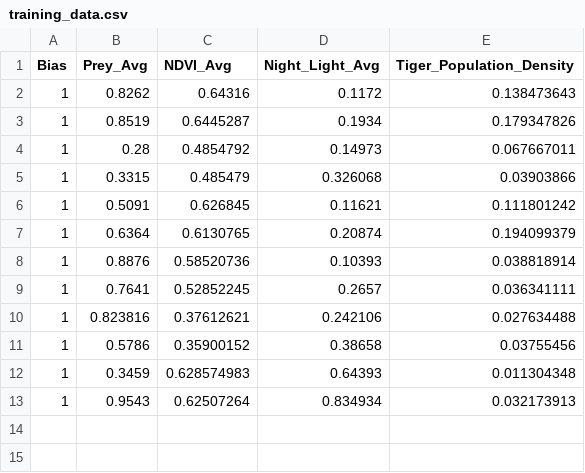
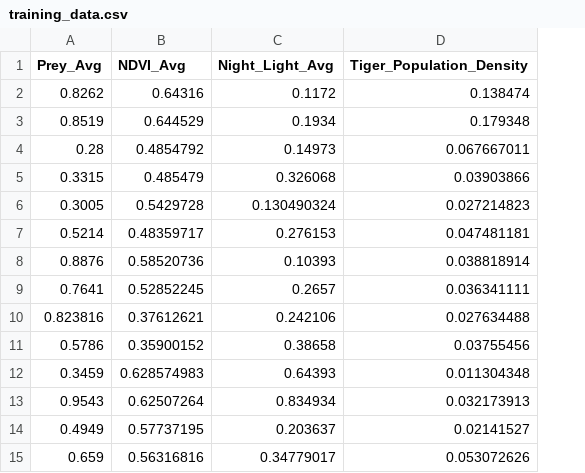
Before and after one commit to akshit-bhutani-19/Minor-1, a CSV file: Predictive Algorithm/training_data.csv, drawn as a sheet; removed rows and columns are numbered as before the commit, all else as after; the diff names each change by its address in the sheet, - before the commit and + after, or states it on an @@ line.

```diff
--- a/Predictive Algorithm/training_data.csv
+++ b/Predictive Algorithm/training_data.csv
-column A (Bias), rows 2-5: all 1; rows 8-13: all 1
-D2 (Tiger_Population_Density): 0.138473643
+D2 (Tiger_Population_Density): 0.138474
-B3 (NDVI_Avg): 0.6445287
+B3 (NDVI_Avg): 0.644529
-D3 (Tiger_Population_Density): 0.179347826
+D3 (Tiger_Population_Density): 0.179348
-row 6: 1 | 0.5091 | 0.626845 | 0.11621 | 0.111801242
-row 7: 1 | 0.6364 | 0.6130765 | 0.20874 | 0.194099379
+row 6: 0.3005 | 0.5429728 | 0.130490324 | 0.027214823
+row 7: 0.5214 | 0.48359717 | 0.276153 | 0.047481181
+row 14: 0.4949 | 0.57737195 | 0.203637 | 0.02141527
+row 15: 0.659 | 0.56316816 | 0.34779017 | 0.053072626
```
Also changed, not shown: 7 other files.
